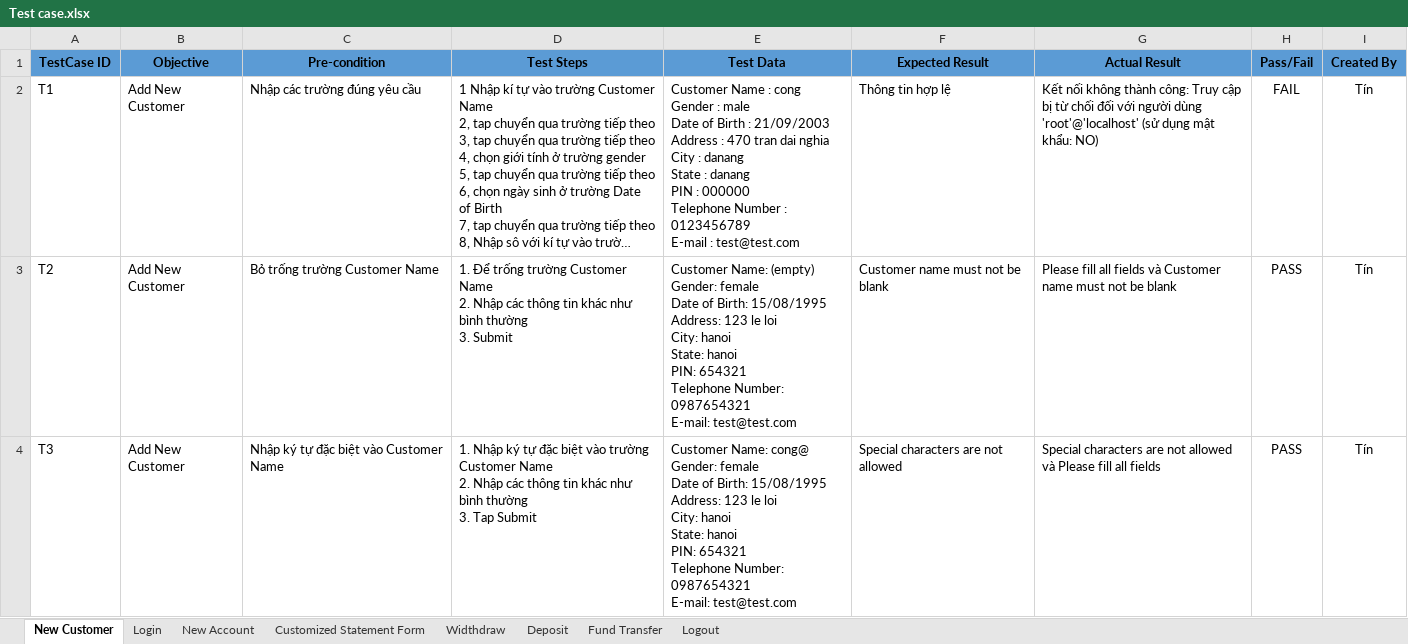
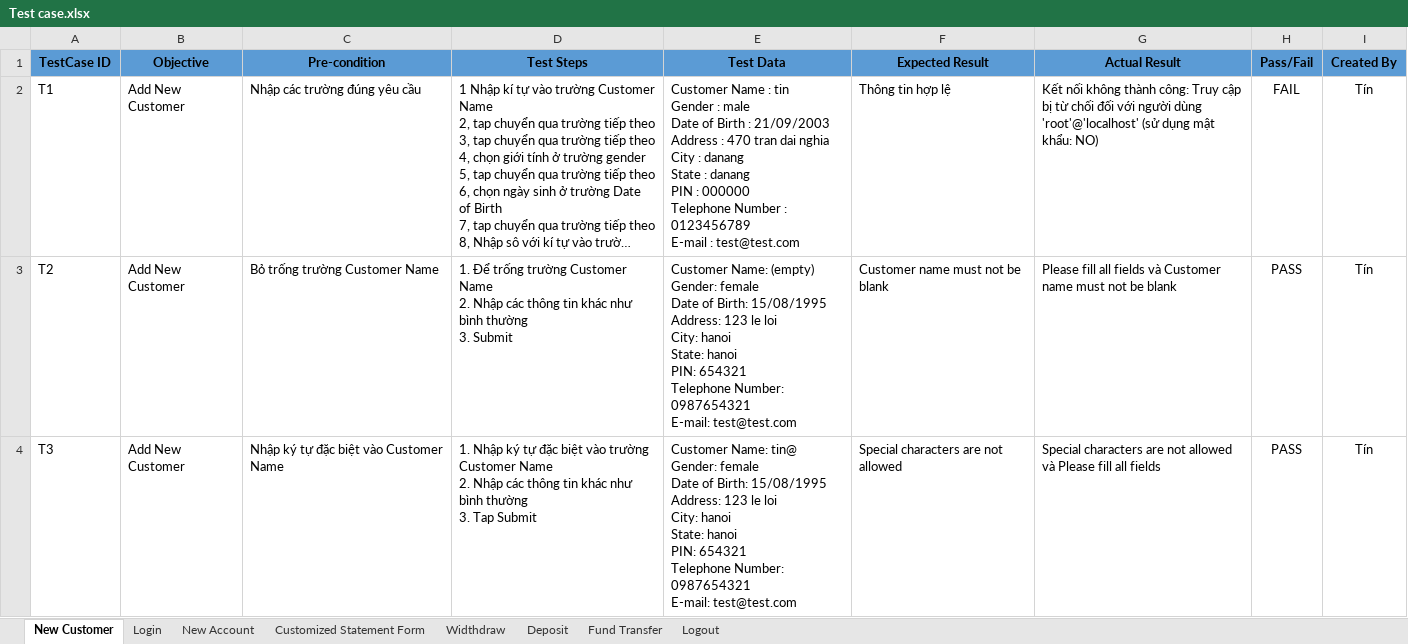
Before and after one commit to tctinsama/BAITAPKIEMTHU, an Excel workbook: Test case.xlsx, sheet New Customer, drawn as a sheet; only a part is shown; long unchanged cells end in …; values as stored, in another font and other column widths than the file's, no borders; ↵ is a line break in a cell; the diff covers the shown part only; the diff names each change by its address in the sheet, - before the commit and + after, or states it on an @@ line.

Commit message:
commit

```diff
--- a/Test case.xlsx (sheet New Customer)
+++ b/Test case.xlsx (sheet New Customer)
-E2 (Test Data): …Name : cong ↵ Gender :…
+E2 (Test Data): …Name : tin ↵ Gender :…
-E4 (Test Data): Customer Name: cong@ ↵ Gender: female…
+E4 (Test Data): Customer Name: tin@ ↵ Gender: female…
```
Also changed, not shown: 6 edited cells elsewhere in this sheet.
